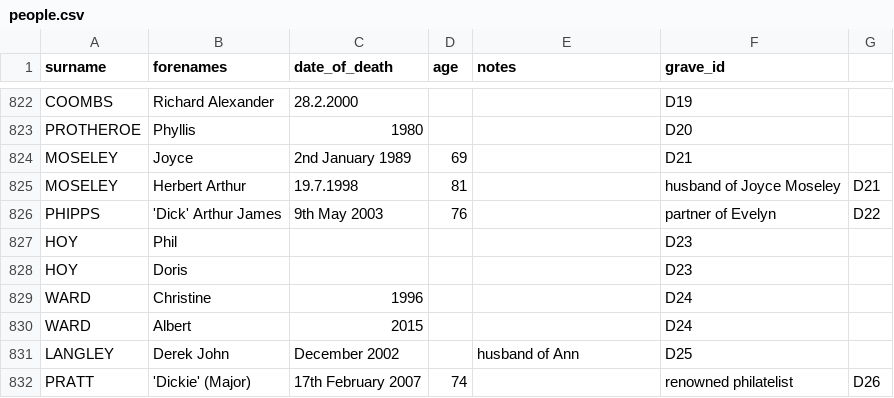
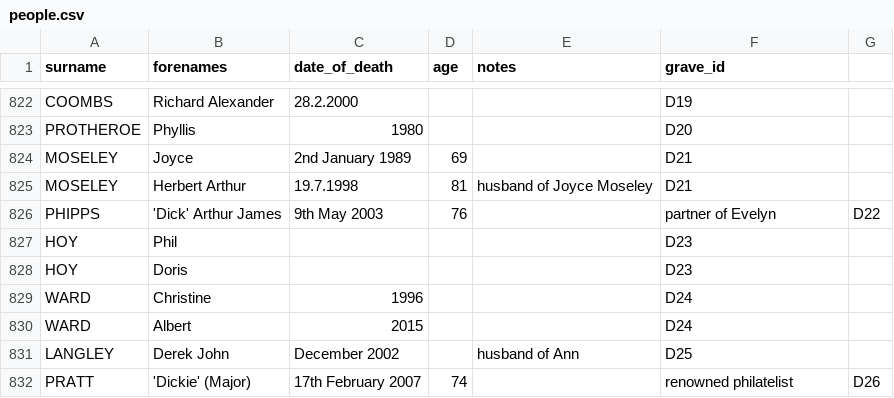
Before and after one commit to theoosborn/west-malvern-churchyard, a CSV file: _data/people.csv, drawn as a sheet; only a part is shown, gaps mark what is left out.

Commit message:
Update people.csv

```diff
--- a/_data/people.csv
+++ b/_data/people.csv
@@ -824,3 +824,3 @@ PROTHEROE,Phyllis,1980,,,D20
 MOSELEY,Joyce,2nd January 1989,69,,D21
-MOSELEY,Herbert Arthur,19.7.1998,81,,husband of Joyce Moseley,D21
+MOSELEY,Herbert Arthur,19.7.1998,81,husband of Joyce Moseley,D21
 PHIPPS,'Dick' Arthur James,9th May 2003,76,,partner of Evelyn,D22
```
